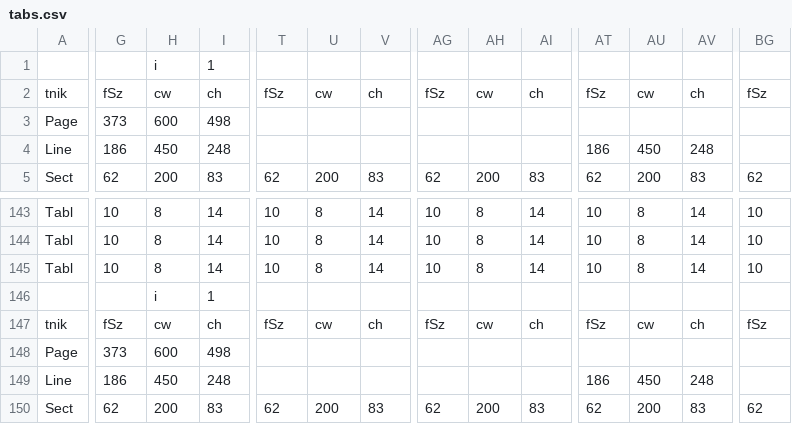
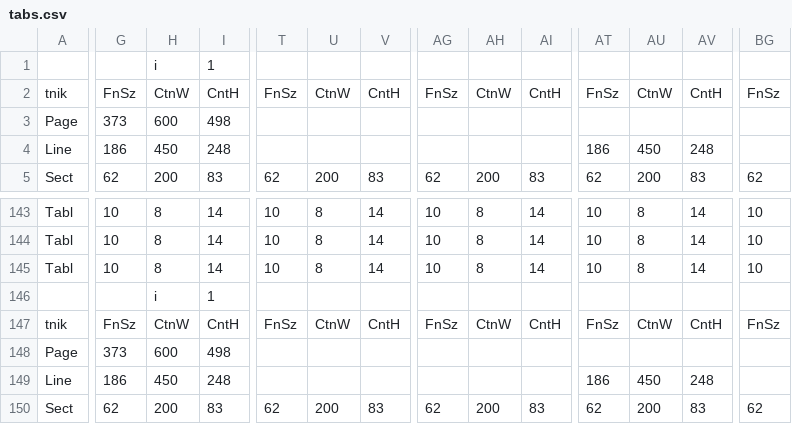
Before and after one commit to johnwclemens/tabs, a CSV file: csvs/tabs.csv, drawn as a sheet; only a part is shown, gaps mark what is left out; the diff covers the shown part only; the diff names each change by its address in the sheet, - before the commit and + after, or states it on an @@ line.

```diff
--- a/csvs/tabs.csv
+++ b/csvs/tabs.csv
-G2: fSz
+G2: FnSz
-H2: cw
+H2: CtnW
-I2: ch
+I2: CntH
-T2: fSz
+T2: FnSz
-U2: cw
+U2: CtnW
-V2: ch
+V2: CntH
-AG2: fSz
+AG2: FnSz
-AH2: cw
+AH2: CtnW
-AI2: ch
+AI2: CntH
-AT2: fSz
+AT2: FnSz
-AU2: cw
+AU2: CtnW
-AV2: ch
+AV2: CntH
-BG2: fSz
+BG2: FnSz
-G147: fSz
+G147: FnSz
-H147: cw
+H147: CtnW
-I147: ch
+I147: CntH
-T147: fSz
+T147: FnSz
-U147: cw
+U147: CtnW
-V147: ch
+V147: CntH
-AG147: fSz
+AG147: FnSz
-AH147: cw
+AH147: CtnW
-AI147: ch
+AI147: CntH
-AT147: fSz
+AT147: FnSz
-AU147: cw
+AU147: CtnW
-AV147: ch
+AV147: CntH
-BG147: fSz
+BG147: FnSz
```
Also changed, not shown: 10 edited cells elsewhere in this file, 5 other files.
